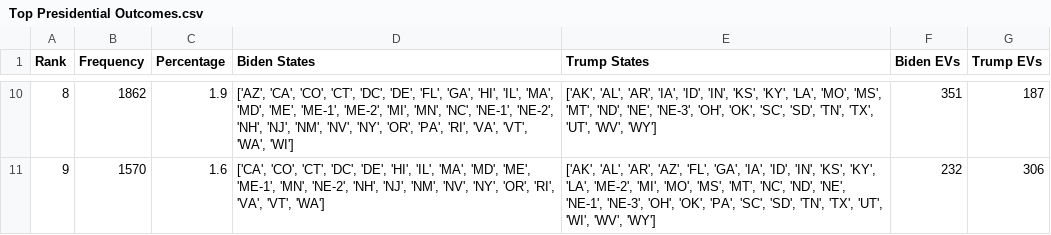
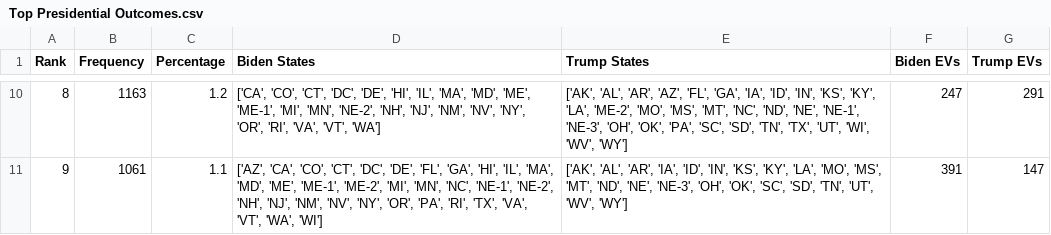
Before and after one commit to BPR-Data-Team/ElectionModel2024, a CSV file: cleaned_data/Top Presidential Outcomes.csv, drawn as a sheet; only a part is shown, gaps mark what is left out; the diff covers the shown part only.

```diff
--- a/cleaned_data/Top Presidential Outcomes.csv
+++ b/cleaned_data/Top Presidential Outcomes.csv
@@ -10,2 +10,2 @@ Rank,Frequency,Percentage,Biden States,Trump States,Biden EVs,Trump EVs
-8,1862,1.9,"['AZ', 'CA', 'CO', 'CT', 'DC', 'DE', 'FL', 'GA', 'HI', 'IL', 'MA', 'MD', 'ME', 'ME-1', 'ME-2', 'MI', 'MN', 'NC', 'NE-1', 'NE-2', 'NH', 'NJ', 'NM', 'NV', 'NY', 'OR', 'PA', 'RI', 'VA', 'VT', 'WA', 'WI']","['AK', 'AL', 'AR', 'IA', 'ID', 'IN', 'KS', 'KY', 'LA', 'MO', 'MS', 'MT', 'ND', 'NE', 'NE-3', 'OH', 'OK', 'SC', 'SD', 'TN', 'TX', 'UT', 'WV', 'WY']",351,187
-9,1570,1.6,"['CA', 'CO', 'CT', 'DC', 'DE', 'HI', 'IL', 'MA', 'MD', 'ME', 'ME-1', 'MN', 'NE-2', 'NH', 'NJ', 'NM', 'NV', 'NY', 'OR', 'RI', 'VA', 'VT', 'WA']","['AK', 'AL', 'AR', 'AZ', 'FL', 'GA', 'IA', 'ID', 'IN', 'KS', 'KY', 'LA', 'ME-2', 'MI', 'MO', 'MS', 'MT', 'NC', 'ND', 'NE', 'NE-1', 'NE-3', 'OH', 'OK', 'PA', 'SC', 'SD', 'TN', 'TX', 'UT', 'WI', 'WV', 'WY']",232,306
+8,1163,1.2,"['CA', 'CO', 'CT', 'DC', 'DE', 'HI', 'IL', 'MA', 'MD', 'ME', 'ME-1', 'MI', 'MN', 'NE-2', 'NH', 'NJ', 'NM', 'NV', 'NY', 'OR', 'RI', 'VA', 'VT', 'WA']","['AK', 'AL', 'AR', 'AZ', 'FL', 'GA', 'IA', 'ID', 'IN', 'KS', 'KY', 'LA', 'ME-2', 'MO', 'MS', 'MT', 'NC', 'ND', 'NE', 'NE-1', 'NE-3', 'OH', 'OK', 'PA', 'SC', 'SD', 'TN', 'TX', 'UT', 'WI', 'WV', 'WY']",247,291
+9,1061,1.1,"['AZ', 'CA', 'CO', 'CT', 'DC', 'DE', 'FL', 'GA', 'HI', 'IL', 'MA', 'MD', 'ME', 'ME-1', 'ME-2', 'MI', 'MN', 'NC', 'NE-1', 'NE-2', 'NH', 'NJ', 'NM', 'NV', 'NY', 'OR', 'PA', 'RI', 'TX', 'VA', 'VT', 'WA', 'WI']","['AK', 'AL', 'AR', 'IA', 'ID', 'IN', 'KS', 'KY', 'LA', 'MO', 'MS', 'MT', 'ND', 'NE', 'NE-3', 'OH', 'OK', 'SC', 'SD', 'TN', 'UT', 'WV', 'WY']",391,147
```
Also changed, not shown: 32 edited cells elsewhere in this file, cleaned_data/Predictions.csv, 1 other file.
